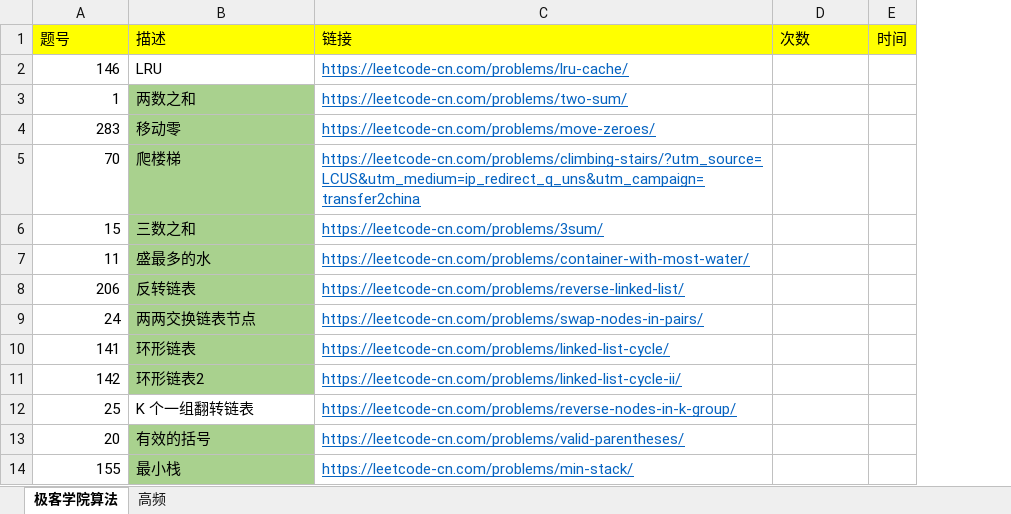
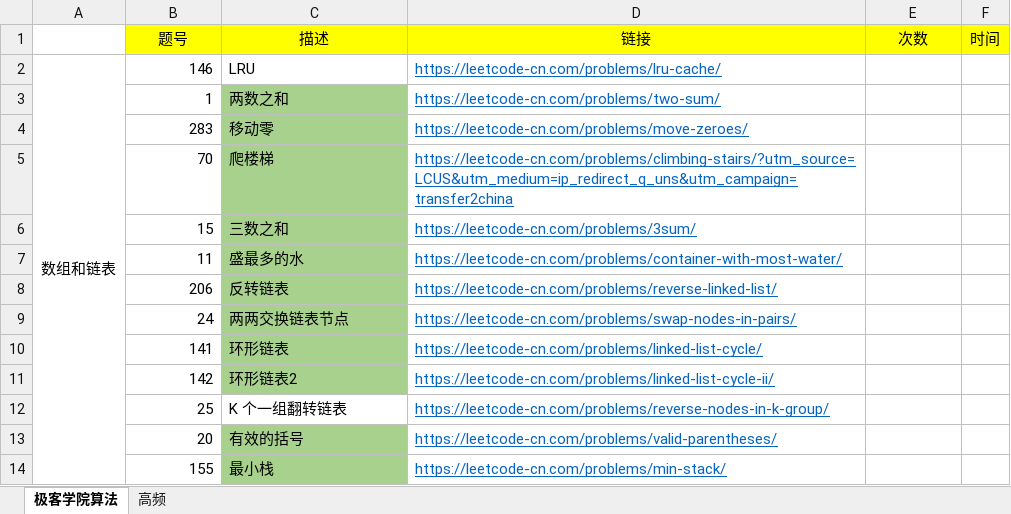
Before and after one commit to hi-dm/practice, an Excel workbook: code/src/main/leetcode.xlsx, sheet 极客学院算法, drawn as a sheet; only a part is shown; values as stored, in another font and other column widths than the file's, no borders; addresses are those after the commit; the diff names each change by its address in the sheet, - before the commit and + after, or states it on an @@ line.

Commit message:
excel

```diff
--- a/code/src/main/leetcode.xlsx (sheet 极客学院算法)
+++ b/code/src/main/leetcode.xlsx (sheet 极客学院算法)
+column A, row 2: 数组和链表
-B1:E1 alignment: left
+B1:E1 alignment: center
```
Also changed, not shown: 1 other file.
